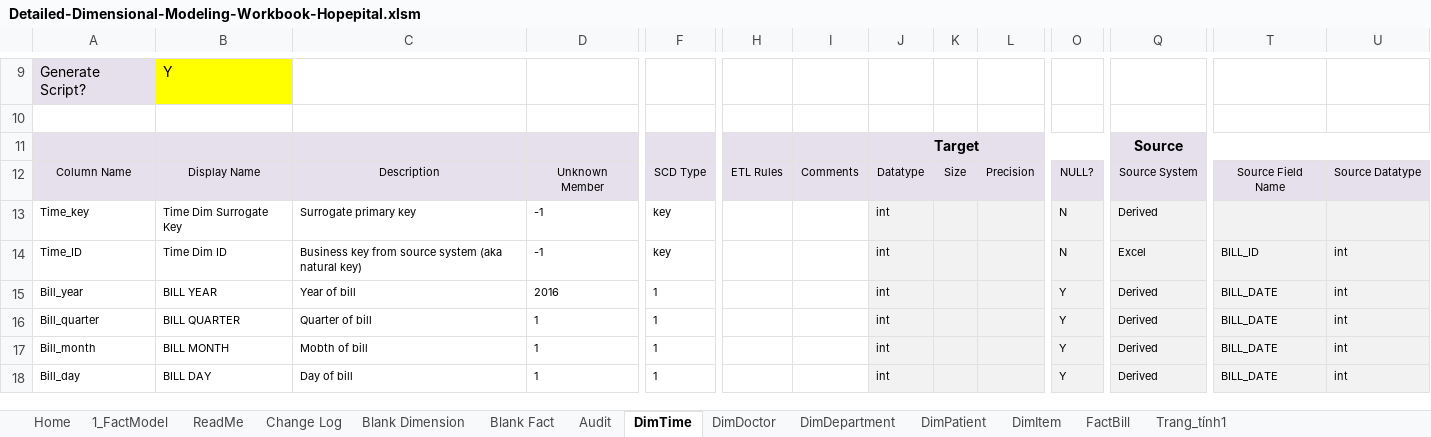
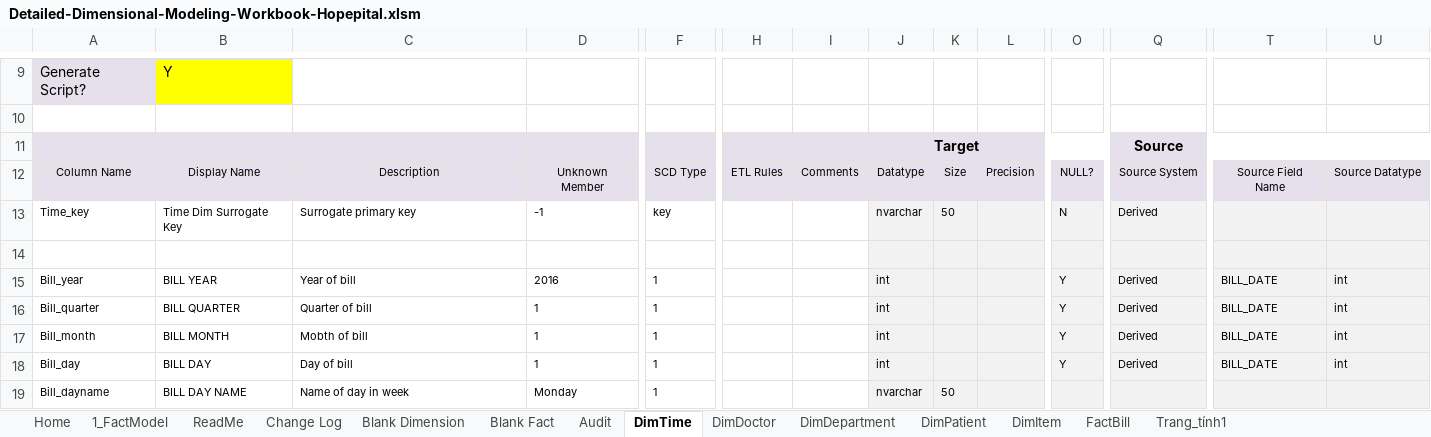
Before and after one commit to DuyNe07/HopepitalDW, an Excel workbook: Excel/Detailed-Dimensional-Modeling-Workbook-Hopepital.xlsm, sheet DimTime, drawn as a sheet; only a part is shown, gaps mark what is left out; values as stored, in another font and other column widths than the file's, no borders; charts and pictures not drawn; rows hold the shown columns only; the diff names each change by its address in the sheet, - before the commit and + after, or states it on an @@ line.

Commit message:
ADD: Load Stage to DW with Dim & Fact table

```diff
--- a/Excel/Detailed-Dimensional-Modeling-Workbook-Hopepital.xlsm (sheet DimTime)
+++ b/Excel/Detailed-Dimensional-Modeling-Workbook-Hopepital.xlsm (sheet DimTime)
-J13: int
+J13: nvarchar
-K13: (empty)
+K13: 50
-row 14: Time_ID | Time Dim ID | Business key from source system (aka natural key) | -1 | key |  |  | int |  |  | N | Excel | BILL_ID | int
+row 14: (empty)
+row 19: Bill_dayname | BILL DAY NAME | Name of day in week | Monday | 1 |  |  | nvarchar | 50
```
Also changed, not shown: charts or pictures, 9 other files.
